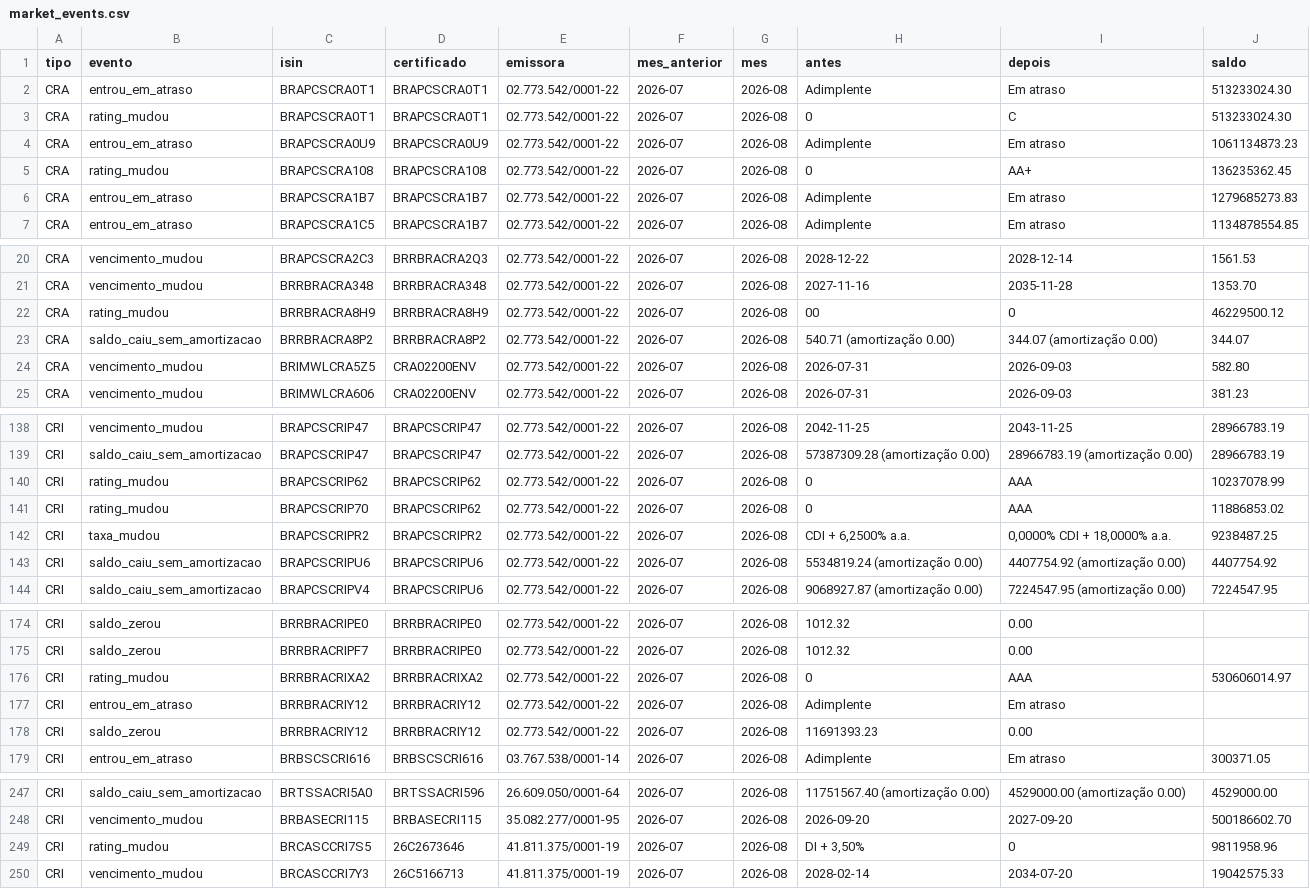
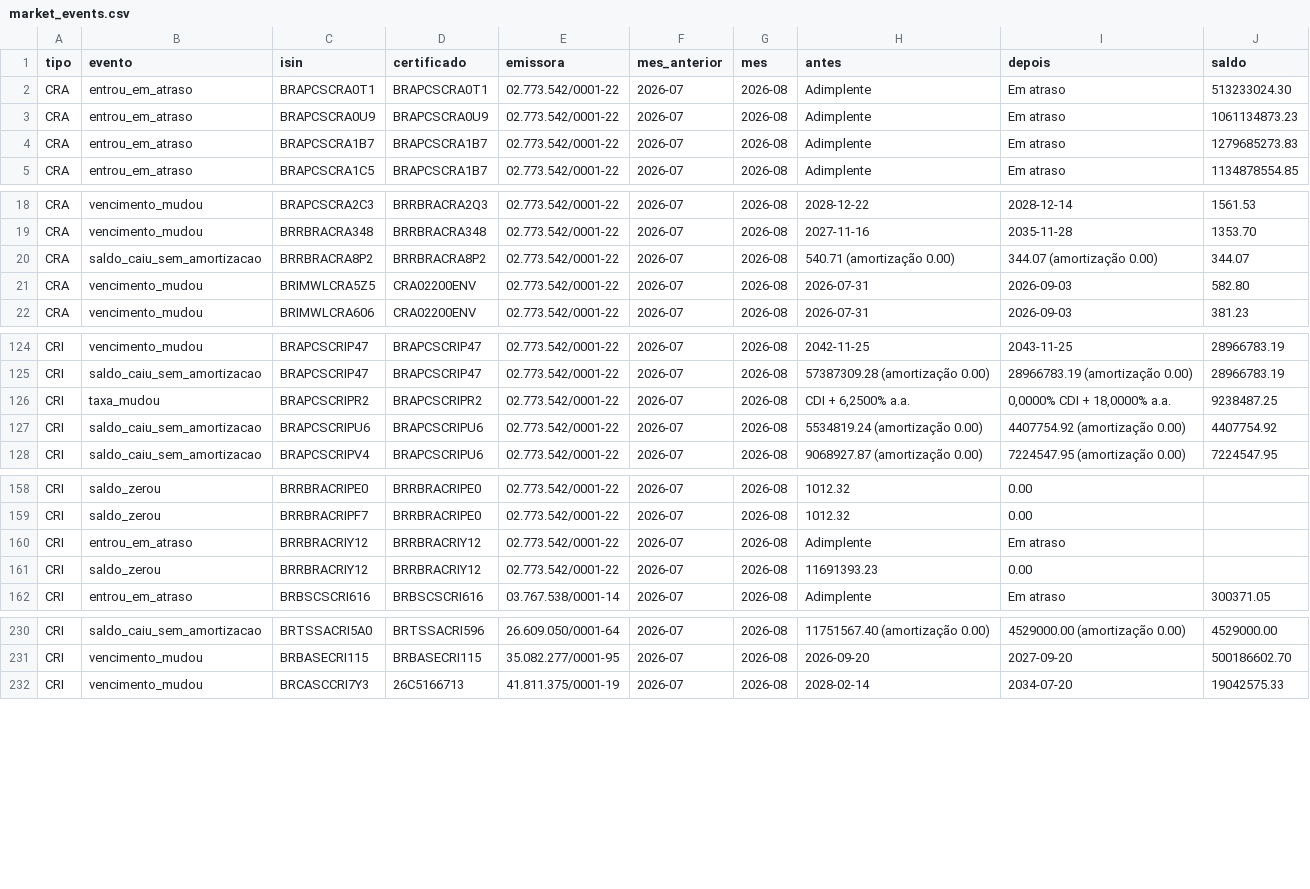
Before and after one commit to eduardotonzano/pense_al-m, a CSV file: Enrico/cri_cra_platform/reports/market_events.csv, drawn as a sheet; only a part is shown, gaps mark what is left out; the diff covers the shown part only.

```diff
--- a/Enrico/cri_cra_platform/reports/market_events.csv
+++ b/Enrico/cri_cra_platform/reports/market_events.csv
@@ -2,5 +2,3 @@
 CRA;entrou_em_atraso;BRAPCSCRA0T1;BRAPCSCRA0T1;02.773.542/0001-22;2026-07;2026-08;Adimplente;Em atraso;513233024.30
-CRA;rating_mudou;BRAPCSCRA0T1;BRAPCSCRA0T1;02.773.542/0001-22;2026-07;2026-08;0;C;513233024.30
 CRA;entrou_em_atraso;BRAPCSCRA0U9;BRAPCSCRA0U9;02.773.542/0001-22;2026-07;2026-08;Adimplente;Em atraso;1061134873.23
-CRA;rating_mudou;BRAPCSCRA108;BRAPCSCRA108;02.773.542/0001-22;2026-07;2026-08;0;AA+;136235362.45
 CRA;entrou_em_atraso;BRAPCSCRA1B7;BRAPCSCRA1B7;02.773.542/0001-22;2026-07;2026-08;Adimplente;Em atraso;1279685273.83
@@ -21,3 +19,2 @@ CRA;vencimento_mudou;BRAPCSCRA2C3;BRRBRACRA2Q3;02.773.542/0001-22;2026-07;2026-0
 CRA;vencimento_mudou;BRRBRACRA348;BRRBRACRA348;02.773.542/0001-22;2026-07;2026-08;2027-11-16;2035-11-28;1353.70
-CRA;rating_mudou;BRRBRACRA8H9;BRRBRACRA8H9;02.773.542/0001-22;2026-07;2026-08;00;0;46229500.12
 CRA;saldo_caiu_sem_amortizacao;BRRBRACRA8P2;BRRBRACRA8P2;02.773.542/0001-22;2026-07;2026-08;540.71 (amortização 0.00);344.07 (amortização 0.00);344.07
@@ -139,4 +125,2 @@ CRI;vencimento_mudou;BRAPCSCRIP47;BRAPCSCRIP47;02.773.542/0001-22;2026-07;2026-0
 CRI;saldo_caiu_sem_amortizacao;BRAPCSCRIP47;BRAPCSCRIP47;02.773.542/0001-22;2026-07;2026-08;57387309.28 (amortização 0.00);28966783.19 (amortização 0.00);28966783.19
-CRI;rating_mudou;BRAPCSCRIP62;BRAPCSCRIP62;02.773.542/0001-22;2026-07;2026-08;0;AAA;10237078.99
-CRI;rating_mudou;BRAPCSCRIP70;BRAPCSCRIP62;02.773.542/0001-22;2026-07;2026-08;0;AAA;11886853.02
 CRI;taxa_mudou;BRAPCSCRIPR2;BRAPCSCRIPR2;02.773.542/0001-22;2026-07;2026-08;CDI + 6,2500% a.a.;0,0000% CDI + 18,0000% a.a.;9238487.25
@@ -175,3 +159,2 @@ CRI;saldo_zerou;BRRBRACRIPE0;BRRBRACRIPE0;02.773.542/0001-22;2026-07;2026-08;101
 CRI;saldo_zerou;BRRBRACRIPF7;BRRBRACRIPE0;02.773.542/0001-22;2026-07;2026-08;1012.32;0.00;
-CRI;rating_mudou;BRRBRACRIXA2;BRRBRACRIXA2;02.773.542/0001-22;2026-07;2026-08;0;AAA;530606014.97
 CRI;entrou_em_atraso;BRRBRACRIY12;BRRBRACRIY12;02.773.542/0001-22;2026-07;2026-08;Adimplente;Em atraso;
@@ -248,3 +231,2 @@ CRI;saldo_caiu_sem_amortizacao;BRTSSACRI5A0;BRTSSACRI596;26.609.050/0001-64;2026
 CRI;vencimento_mudou;BRBASECRI115;BRBASECRI115;35.082.277/0001-95;2026-07;2026-08;2026-09-20;2027-09-20;500186602.70
-CRI;rating_mudou;BRCASCCRI7S5;26C2673646;41.811.375/0001-19;2026-07;2026-08;DI + 3,50%;0;9811958.96
 CRI;vencimento_mudou;BRCASCCRI7Y3;26C5166713;41.811.375/0001-19;2026-07;2026-08;2028-02-14;2034-07-20;19042575.33
```
Also changed, not shown: 11 removed rows elsewhere in this file, 13 other files.
